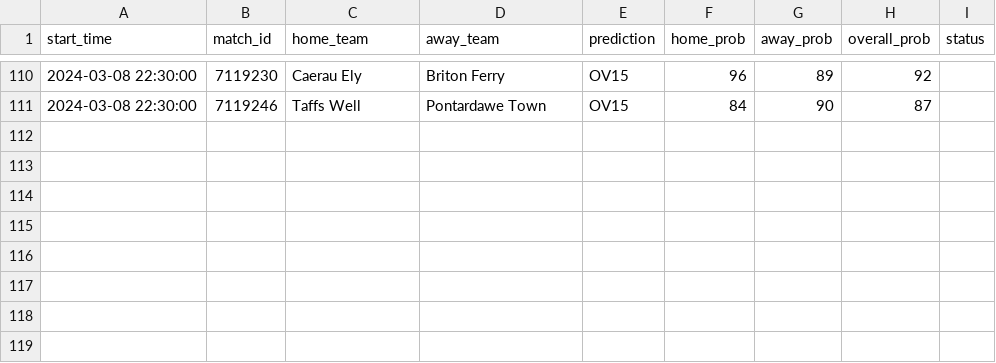
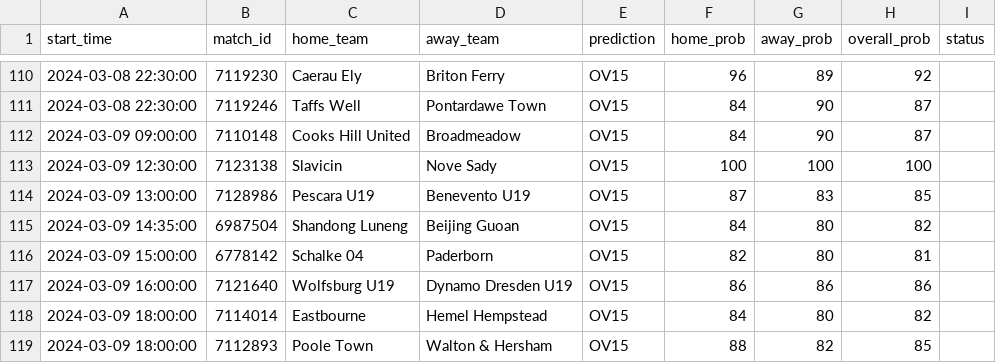
Before and after one commit to dennis-mutethia/soccer-predictions, a CSV file: docs/predictions.csv, drawn as a sheet; only a part is shown, gaps mark what is left out.

```diff
--- a/docs/predictions.csv
+++ b/docs/predictions.csv
@@ -111 +111,9 @@ start_time,match_id,home_team,away_team,prediction,home_prob,away_prob,overall_p
 2024-03-08 22:30:00,7119246,Taffs Well,Pontardawe Town,OV15,84,90,87,
+2024-03-09 09:00:00,7110148,Cooks Hill United,Broadmeadow,OV15,84,90,87,
+2024-03-09 12:30:00,7123138,Slavicin,Nove Sady,OV15,100,100,100,
+2024-03-09 13:00:00,7128986,Pescara U19,Benevento U19,OV15,87,83,85,
+2024-03-09 14:35:00,6987504,Shandong Luneng,Beijing Guoan,OV15,84,80,82,
+2024-03-09 15:00:00,6778142,Schalke 04,Paderborn,OV15,82,80,81,
+2024-03-09 16:00:00,7121640,Wolfsburg U19,Dynamo Dresden U19,OV15,86,86,86,
+2024-03-09 18:00:00,7114014,Eastbourne,Hemel Hempstead,OV15,84,80,82,
+2024-03-09 18:00:00,7112893,Poole Town,Walton & Hersham,OV15,88,82,85,
```
Also changed, not shown: 1 other file.
